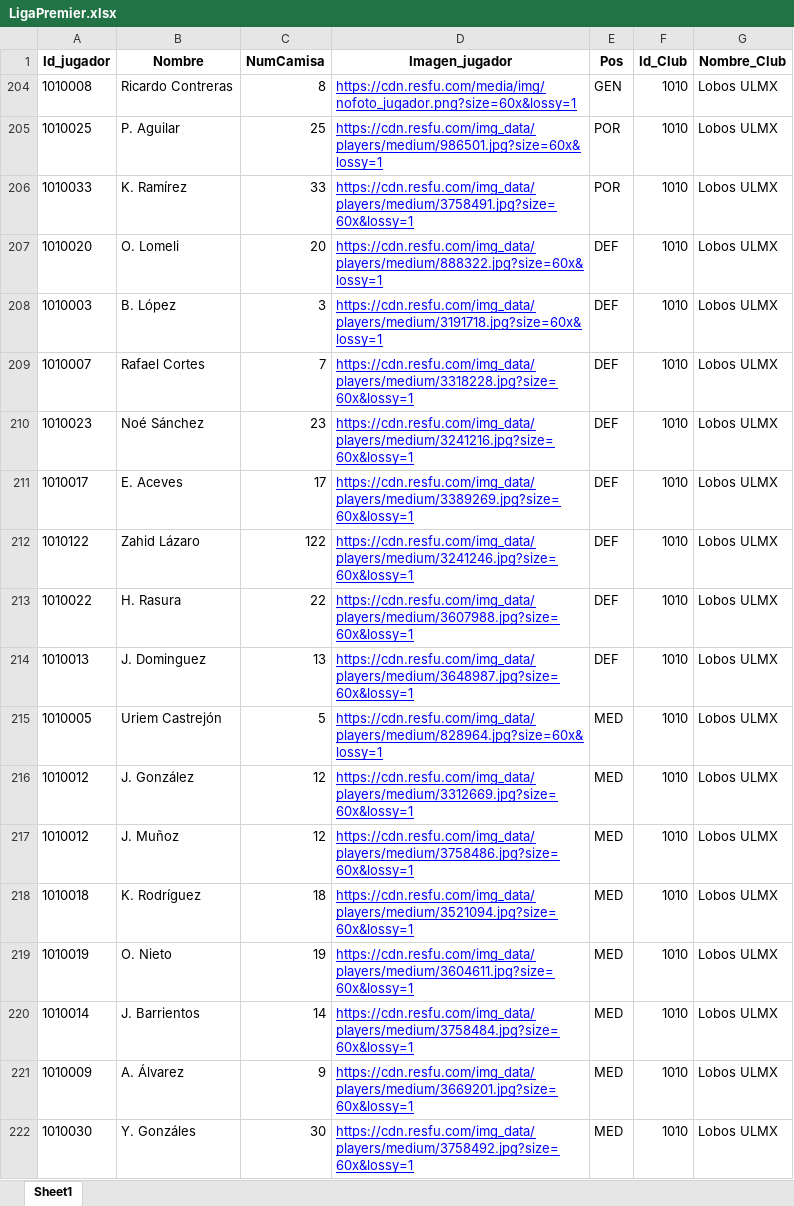
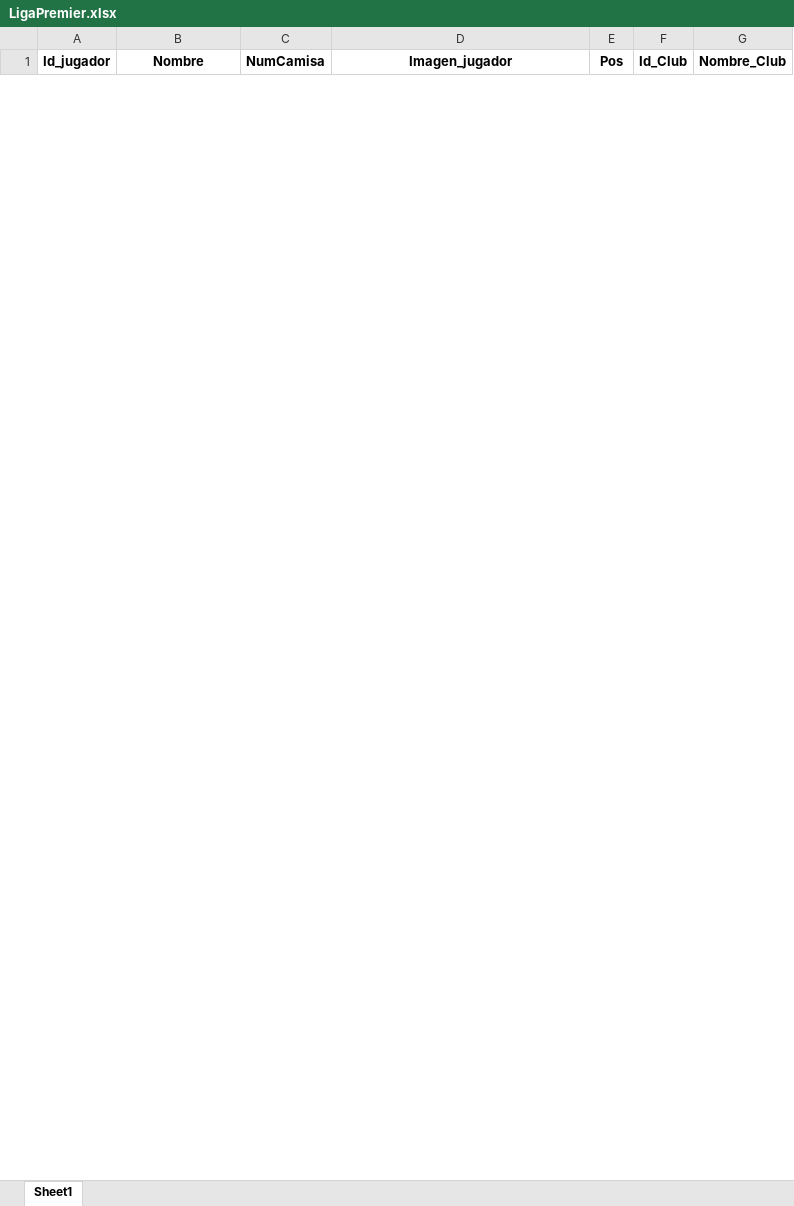
Before and after one commit to Dany2-dev/BaseSports, an Excel workbook: backend/data/LigaPremier.xlsx, sheet Sheet1, drawn as a sheet; only a part is shown; values as stored, in another font and other column widths than the file's, no borders; table styles not drawn; removed rows and columns are numbered as before the commit, all else as after; the diff covers the shown part only; the diff names each change by its address in the sheet, - before the commit and + after, or states it on an @@ line.

Commit message:
Actu

```diff
--- a/backend/data/LigaPremier.xlsx (sheet Sheet1)
+++ b/backend/data/LigaPremier.xlsx (sheet Sheet1)
@@ row 204 hidden: 1010008 | Ricardo Contreras | 8 | https://cdn.resfu.com/media/img/nofoto_jugador.png?size=60x&lossy=1 | GEN | 1010 | Lobos ULMX @@
@@ row 205 hidden: 1010025 | P. Aguilar | 25 | https://cdn.resfu.com/img_data/players/medium/986501.jpg?size=60x&lossy=1 | POR | 1010 | Lobos ULMX @@
@@ row 206 hidden: 1010033 | K. Ramírez | 33 | https://cdn.resfu.com/img_data/players/medium/3758491.jpg?size=60x&lossy=1 | POR | 1010 | Lobos ULMX @@
@@ row 207 hidden: 1010020 | O. Lomeli | 20 | https://cdn.resfu.com/img_data/players/medium/888322.jpg?size=60x&lossy=1 | DEF | 1010 | Lobos ULMX @@
@@ row 208 hidden: 1010003 | B. López | 3 | https://cdn.resfu.com/img_data/players/medium/3191718.jpg?size=60x&lossy=1 | DEF | 1010 | Lobos ULMX @@
@@ row 209 hidden: 1010007 | Rafael Cortes | 7 | https://cdn.resfu.com/img_data/players/medium/3318228.jpg?size=60x&lossy=1 | DEF | 1010 | Lobos ULMX @@
@@ row 210 hidden: 1010023 | Noé Sánchez | 23 | https://cdn.resfu.com/img_data/players/medium/3241216.jpg?size=60x&lossy=1 | DEF | 1010 | Lobos ULMX @@
@@ row 211 hidden: 1010017 | E. Aceves | 17 | https://cdn.resfu.com/img_data/players/medium/3389269.jpg?size=60x&lossy=1 | DEF | 1010 | Lobos ULMX @@
@@ row 212 hidden: 1010122 | Zahid Lázaro | 122 | https://cdn.resfu.com/img_data/players/medium/3241246.jpg?size=60x&lossy=1 | DEF | 1010 | Lobos ULMX @@
@@ row 213 hidden: 1010022 | H. Rasura | 22 | https://cdn.resfu.com/img_data/players/medium/3607988.jpg?size=60x&lossy=1 | DEF | 1010 | Lobos ULMX @@
@@ row 214 hidden: 1010013 | J. Dominguez | 13 | https://cdn.resfu.com/img_data/players/medium/3648987.jpg?size=60x&lossy=1 | DEF | 1010 | Lobos ULMX @@
@@ row 215 hidden: 1010005 | Uriem Castrejón | 5 | https://cdn.resfu.com/img_data/players/medium/828964.jpg?size=60x&lossy=1 | MED | 1010 | Lobos ULMX @@
@@ row 216 hidden: 1010012 | J. González | 12 | https://cdn.resfu.com/img_data/players/medium/3312669.jpg?size=60x&lossy=1 | MED | 1010 | Lobos ULMX @@
@@ row 217 hidden: 1010012 | J. Muñoz | 12 | https://cdn.resfu.com/img_data/players/medium/3758486.jpg?size=60x&lossy=1 | MED | 1010 | Lobos ULMX @@
@@ row 218 hidden: 1010018 | K. Rodríguez | 18 | https://cdn.resfu.com/img_data/players/medium/3521094.jpg?size=60x&lossy=1 | MED | 1010 | Lobos ULMX @@
@@ row 219 hidden: 1010019 | O. Nieto | 19 | https://cdn.resfu.com/img_data/players/medium/3604611.jpg?size=60x&lossy=1 | MED | 1010 | Lobos ULMX @@
@@ row 220 hidden: 1010014 | J. Barrientos | 14 | https://cdn.resfu.com/img_data/players/medium/3758484.jpg?size=60x&lossy=1 | MED | 1010 | Lobos ULMX @@
@@ row 221 hidden: 1010009 | A. Álvarez | 9 | https://cdn.resfu.com/img_data/players/medium/3669201.jpg?size=60x&lossy=1 | MED | 1010 | Lobos ULMX @@
@@ row 222 hidden: 1010030 | Y. Gonzáles | 30 | https://cdn.resfu.com/img_data/players/medium/3758492.jpg?size=60x&lossy=1 | MED | 1010 | Lobos ULMX @@
```
Also changed, not shown: 1 added row and 46 hidden or unhidden rows elsewhere in this sheet.
